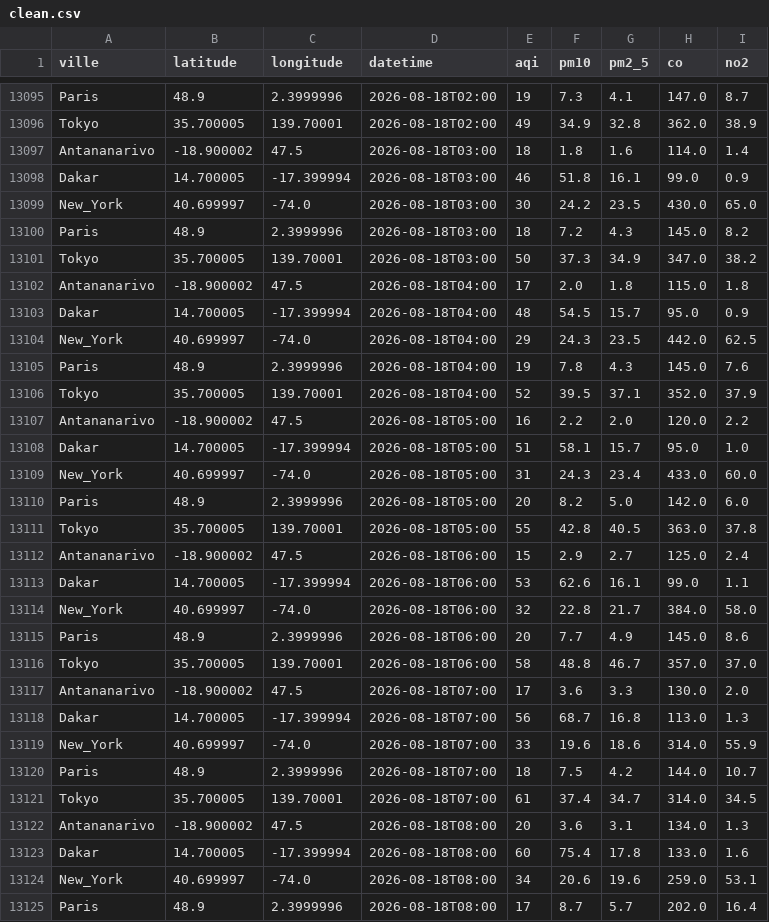
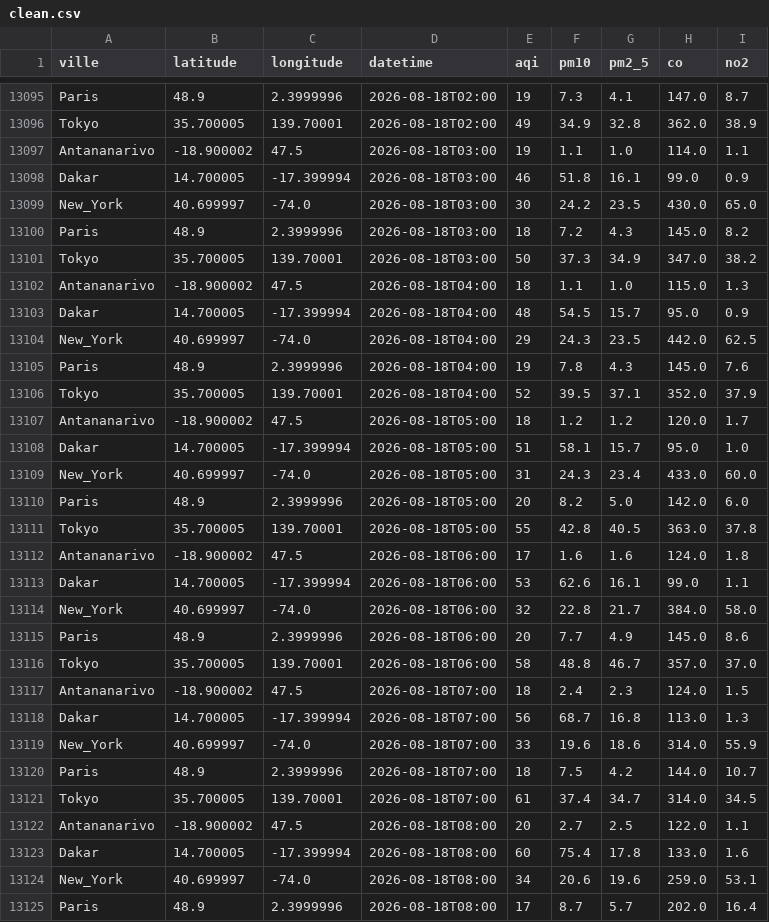
Before and after one commit to harentsoa259/DONNEE2-SquadAnalytics-1.0.1, a CSV file: data/clean/clean.csv, drawn as a sheet; only a part is shown, gaps mark what is left out; the diff covers the shown part only.

```diff
--- a/data/clean/clean.csv
+++ b/data/clean/clean.csv
@@ -13096,3 +13096,3 @@ Paris,48.9,2.3999996,2026-08-18T02:00,19,7.3,4.1,147.0,8.7
 Tokyo,35.700005,139.70001,2026-08-18T02:00,49,34.9,32.8,362.0,38.9
-Antananarivo,-18.900002,47.5,2026-08-18T03:00,18,1.8,1.6,114.0,1.4
+Antananarivo,-18.900002,47.5,2026-08-18T03:00,19,1.1,1.0,114.0,1.1
 Dakar,14.700005,-17.399994,2026-08-18T03:00,46,51.8,16.1,99.0,0.9
@@ -13101,3 +13101,3 @@ Paris,48.9,2.3999996,2026-08-18T03:00,18,7.2,4.3,145.0,8.2
 Tokyo,35.700005,139.70001,2026-08-18T03:00,50,37.3,34.9,347.0,38.2
-Antananarivo,-18.900002,47.5,2026-08-18T04:00,17,2.0,1.8,115.0,1.8
+Antananarivo,-18.900002,47.5,2026-08-18T04:00,18,1.1,1.0,115.0,1.3
 Dakar,14.700005,-17.399994,2026-08-18T04:00,48,54.5,15.7,95.0,0.9
@@ -13106,3 +13106,3 @@ Paris,48.9,2.3999996,2026-08-18T04:00,19,7.8,4.3,145.0,7.6
 Tokyo,35.700005,139.70001,2026-08-18T04:00,52,39.5,37.1,352.0,37.9
-Antananarivo,-18.900002,47.5,2026-08-18T05:00,16,2.2,2.0,120.0,2.2
+Antananarivo,-18.900002,47.5,2026-08-18T05:00,18,1.2,1.2,120.0,1.7
 Dakar,14.700005,-17.399994,2026-08-18T05:00,51,58.1,15.7,95.0,1.0
@@ -13111,3 +13111,3 @@ Paris,48.9,2.3999996,2026-08-18T05:00,20,8.2,5.0,142.0,6.0
 Tokyo,35.700005,139.70001,2026-08-18T05:00,55,42.8,40.5,363.0,37.8
-Antananarivo,-18.900002,47.5,2026-08-18T06:00,15,2.9,2.7,125.0,2.4
+Antananarivo,-18.900002,47.5,2026-08-18T06:00,17,1.6,1.6,124.0,1.8
 Dakar,14.700005,-17.399994,2026-08-18T06:00,53,62.6,16.1,99.0,1.1
@@ -13116,3 +13116,3 @@ Paris,48.9,2.3999996,2026-08-18T06:00,20,7.7,4.9,145.0,8.6
 Tokyo,35.700005,139.70001,2026-08-18T06:00,58,48.8,46.7,357.0,37.0
-Antananarivo,-18.900002,47.5,2026-08-18T07:00,17,3.6,3.3,130.0,2.0
+Antananarivo,-18.900002,47.5,2026-08-18T07:00,18,2.4,2.3,124.0,1.5
 Dakar,14.700005,-17.399994,2026-08-18T07:00,56,68.7,16.8,113.0,1.3
@@ -13121,3 +13121,3 @@ Paris,48.9,2.3999996,2026-08-18T07:00,18,7.5,4.2,144.0,10.7
 Tokyo,35.700005,139.70001,2026-08-18T07:00,61,37.4,34.7,314.0,34.5
-Antananarivo,-18.900002,47.5,2026-08-18T08:00,20,3.6,3.1,134.0,1.3
+Antananarivo,-18.900002,47.5,2026-08-18T08:00,20,2.7,2.5,122.0,1.1
 Dakar,14.700005,-17.399994,2026-08-18T08:00,60,75.4,17.8,133.0,1.6
```
Also changed, not shown: 5 added rows and 48 edited cells elsewhere in this file, 7 other files.
